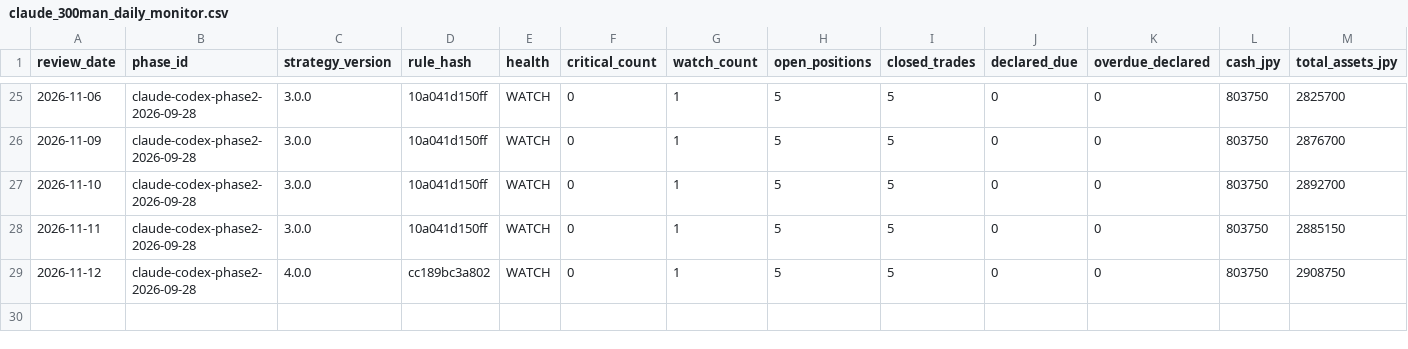
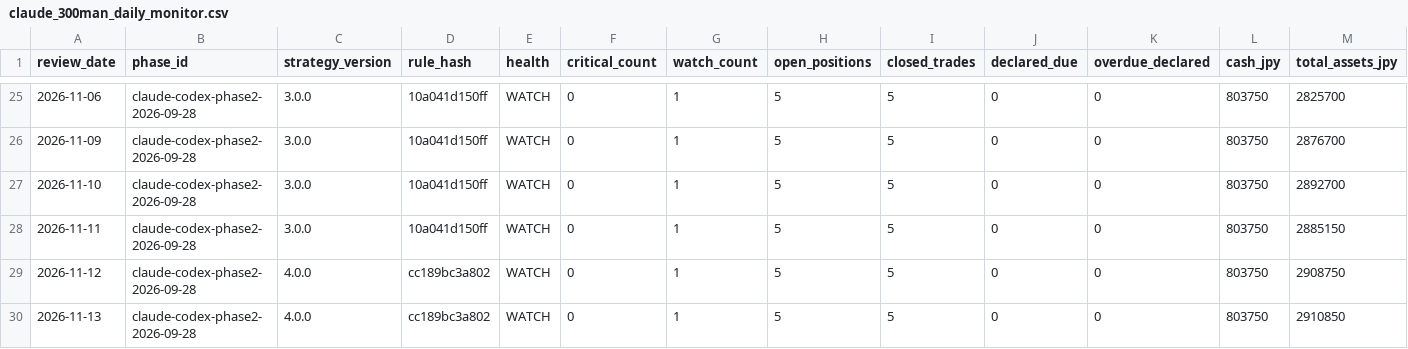
Before and after one commit to MANDAI0571/stock-news-monitor, a CSV file: data/claude_300man_daily_monitor.csv, drawn as a sheet; only a part is shown, gaps mark what is left out; rows hold the shown columns only; the diff names each change by its address in the sheet, - before the commit and + after, or states it on an @@ line.

```diff
--- a/data/claude_300man_daily_monitor.csv
+++ b/data/claude_300man_daily_monitor.csv
+row 30: 2026-11-13 | claude-codex-phase2-2026-09-28 | 4.0.0 | cc189bc3a802 | WATCH | 0 | 1 | 5 | 5 | 0 | 0 | 803750 | 2910850
```
Also changed, not shown: data/claude_300man_entry_shadow.csv, data/claude_300man_improvement_candidates.csv, 8 other files.
